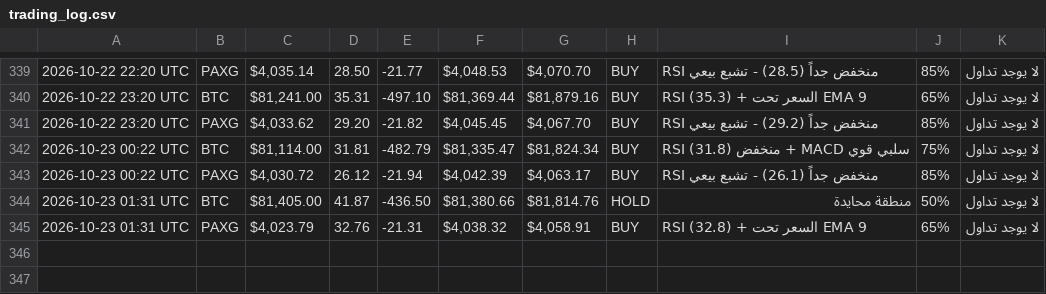
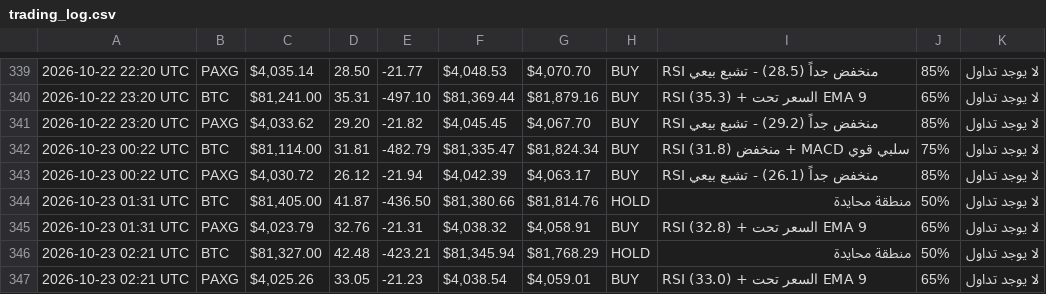
Before and after one commit to Akram1pot/trading-bot, a CSV file: trading_log.csv, drawn as a sheet; only a part is shown, gaps mark what is left out.

```diff
--- a/trading_log.csv
+++ b/trading_log.csv
@@ -345 +345,3 @@
 2026-10-23 01:31 UTC,PAXG,"$4,023.79",32.76,-21.31,"$4,038.32","$4,058.91",BUY,RSI (32.8) + السعر تحت EMA 9,65%,لا يوجد تداول
+2026-10-23 02:21 UTC,BTC,"$81,327.00",42.48,-423.21,"$81,345.94","$81,768.29",HOLD,منطقة محايدة,50%,لا يوجد تداول
+2026-10-23 02:21 UTC,PAXG,"$4,025.26",33.05,-21.23,"$4,038.54","$4,059.01",BUY,RSI (33.0) + السعر تحت EMA 9,65%,لا يوجد تداول
```
Also changed, not shown: 1 other file.
